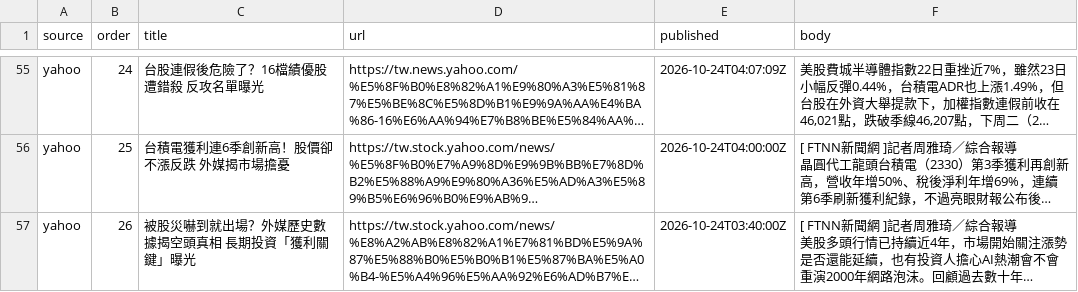
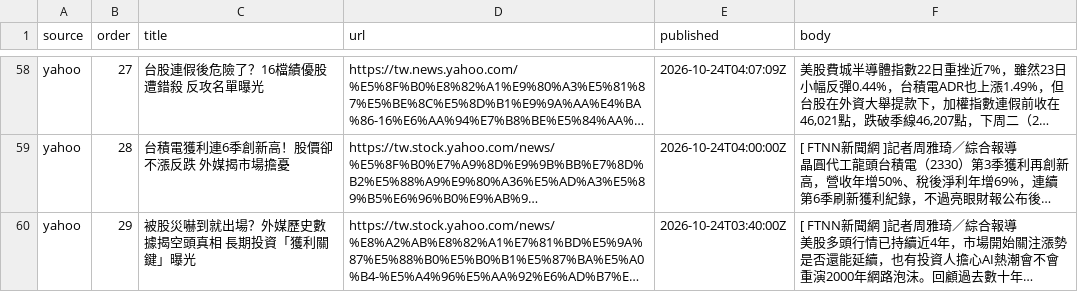
Before and after one commit to ChrisHo0317/Local_Dashboard, a CSV file: data/news_articles.csv, drawn as a sheet; only a part is shown, gaps mark what is left out; long unchanged cells end in …; addresses are those after the commit; the diff covers the shown part only; the diff names each change by its address in the sheet, - before the commit and + after, or states it on an @@ line.

```diff
--- a/data/news_articles.csv
+++ b/data/news_articles.csv
-B58 (order): 24
+B58 (order): 27
-B59 (order): 25
+B59 (order): 28
-B60 (order): 26
+B60 (order): 29
```
Also changed, not shown: 4 added rows, 4 removed rows and 25 edited cells elsewhere in this file.
